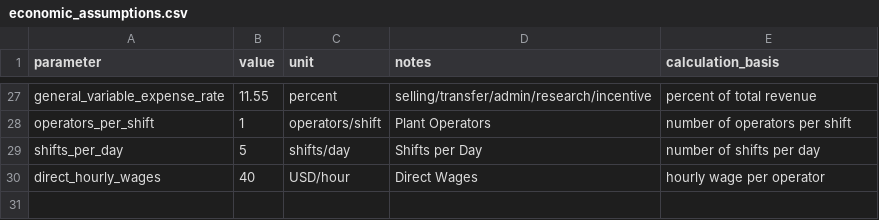
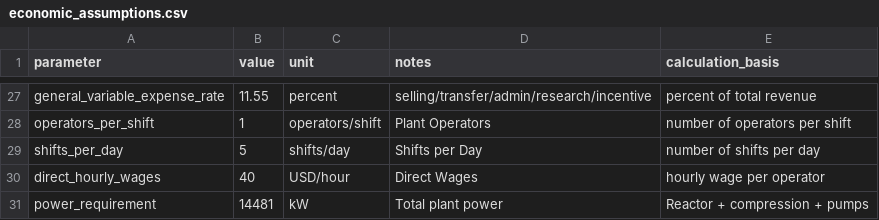
Before and after one commit to adam-ritter/hydrogen-production-TEA, a CSV file: data/economic_assumptions.csv, drawn as a sheet; only a part is shown, gaps mark what is left out; the diff names each change by its address in the sheet, - before the commit and + after, or states it on an @@ line.

Commit message:
update csv inputs

```diff
--- a/data/economic_assumptions.csv
+++ b/data/economic_assumptions.csv
+row 31: power_requirement | 14481 | kW | Total plant power | Reactor + compression + pumps
```
